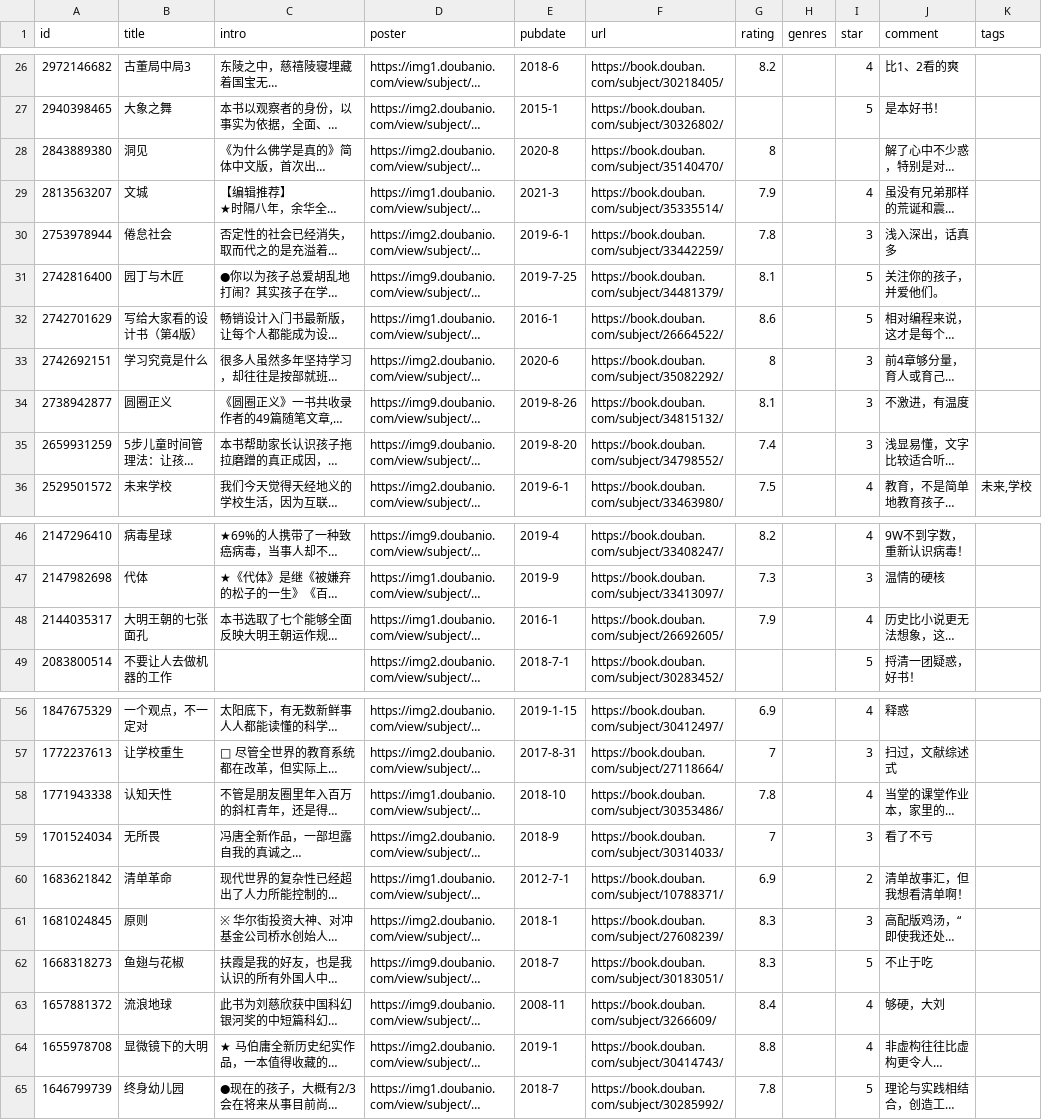
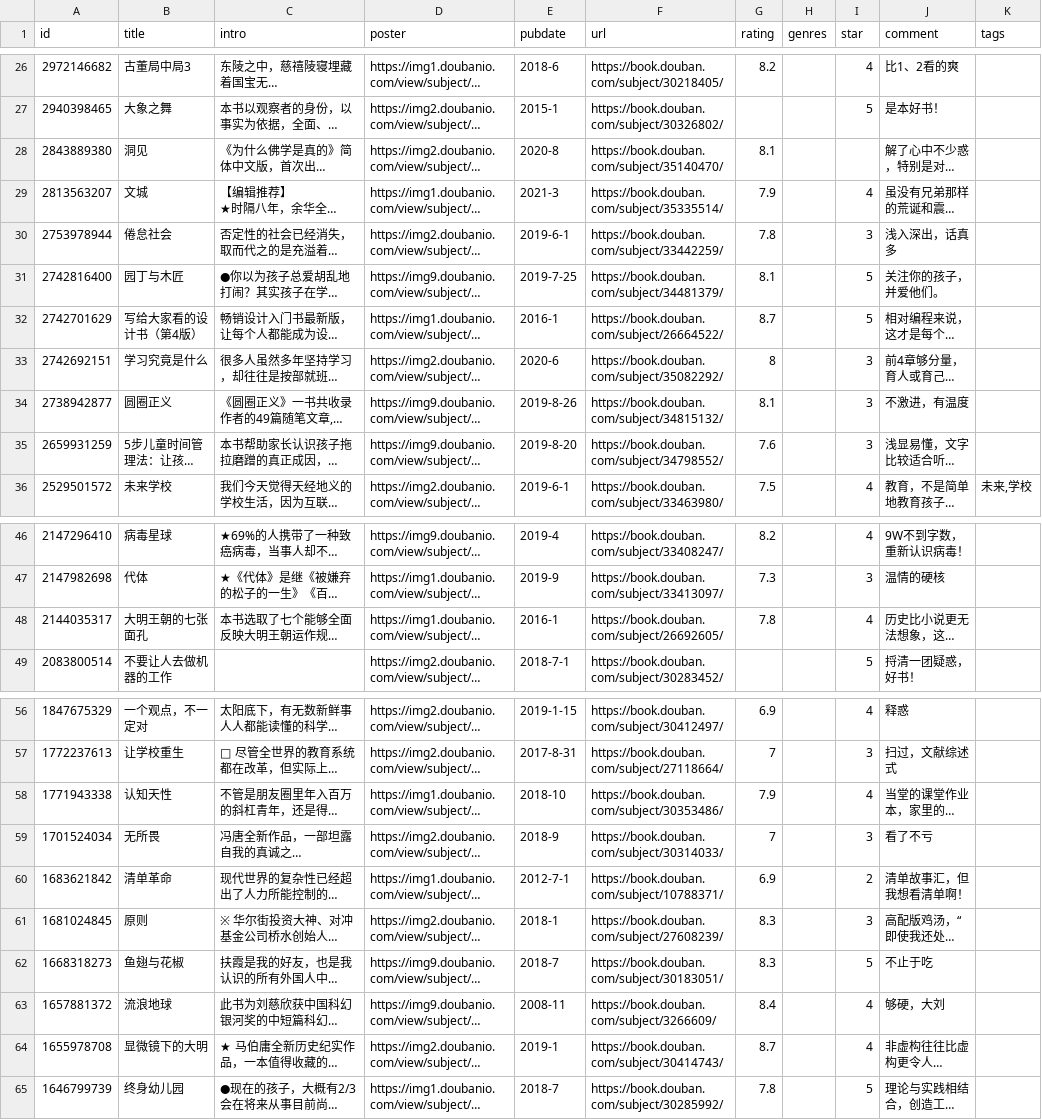
Before and after one commit to lmm214/immmmm, a CSV file: data/douban/book.csv, drawn as a sheet; only a part is shown, gaps mark what is left out; long unchanged cells end in …; the diff names each change by its address in the sheet, - before the commit and + after, or states it on an @@ line.

Commit message:
chore: update douban data

```diff
--- a/data/douban/book.csv
+++ b/data/douban/book.csv
-G28 (rating): 8
+G28 (rating): 8.1
-G32 (rating): 8.6
+G32 (rating): 8.7
-G35 (rating): 7.4
+G35 (rating): 7.6
-G48 (rating): 7.9
+G48 (rating): 7.8
-G58 (rating): 7.8
+G58 (rating): 7.9
-G64 (rating): 8.8
+G64 (rating): 8.7
```
